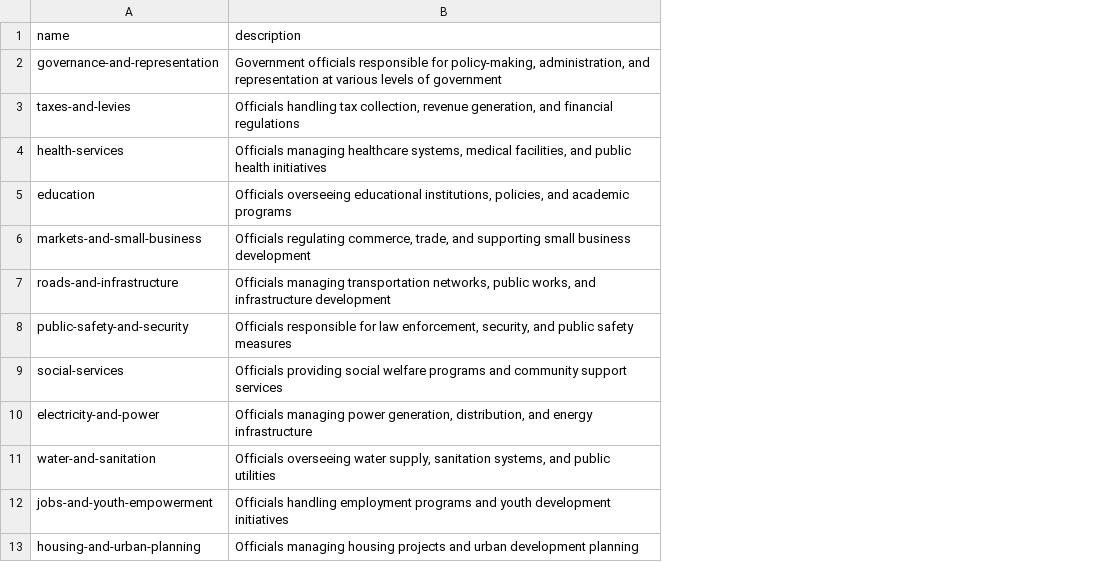
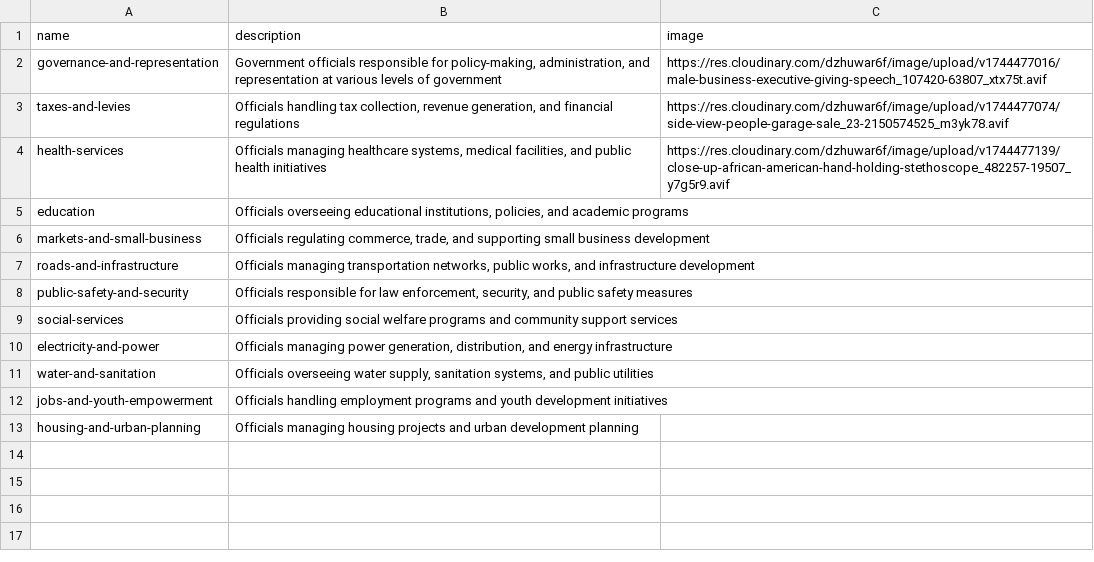
Before and after one commit to jvstln/civiclink-backend, a CSV file: public/data/categories.csv, drawn as a sheet; the diff names each change by its address in the sheet, - before the commit and + after, or states it on an @@ line.

Commit message:
feat: include image field in schemas

```diff
--- a/public/data/categories.csv
+++ b/public/data/categories.csv
+column C (image), rows 2-4: https://res.cloudinary.com/dzhuwar6f/image/upload/v1744477016/male-business-executive-giving-speech_107420-63807_xtx75t.avif | https://res.cloudinary.com/dzhuwar6f/image/upload/v1744477074/side-view-people-garage-sale_23-2150574525_m3yk78.avif | https://res.cloudinary.com/dzhuwar6f/image/upload/v1744477139/close-up-african-american-hand-holding-stethoscope_482257-19507_y7g5r9.avif
```
Also changed, not shown: public/data/verified-government-data.csv, 5 other files.
